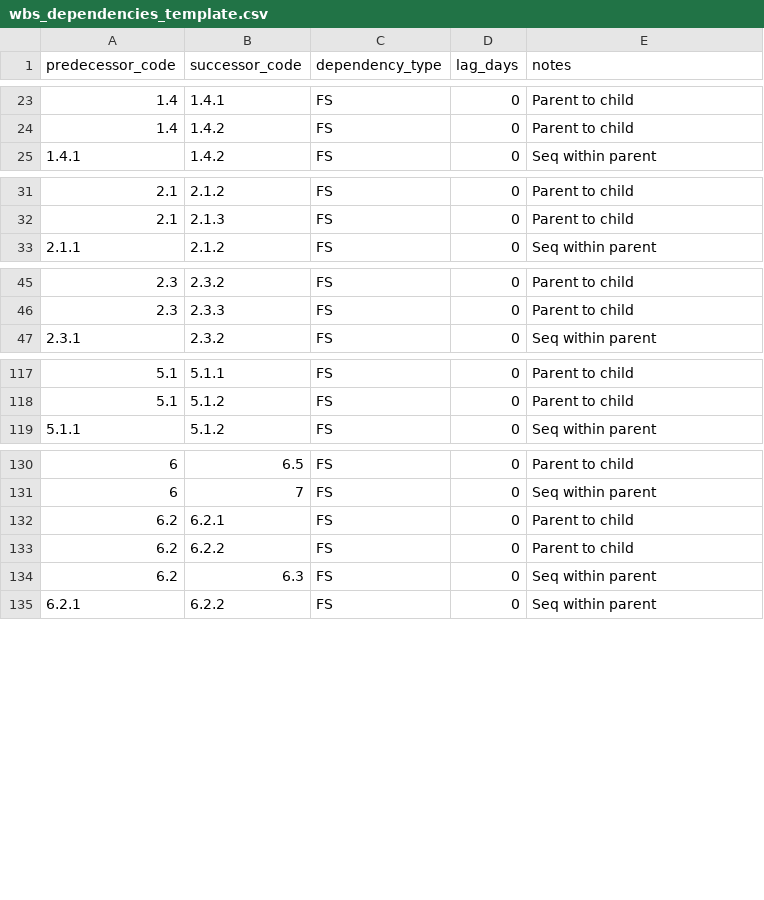
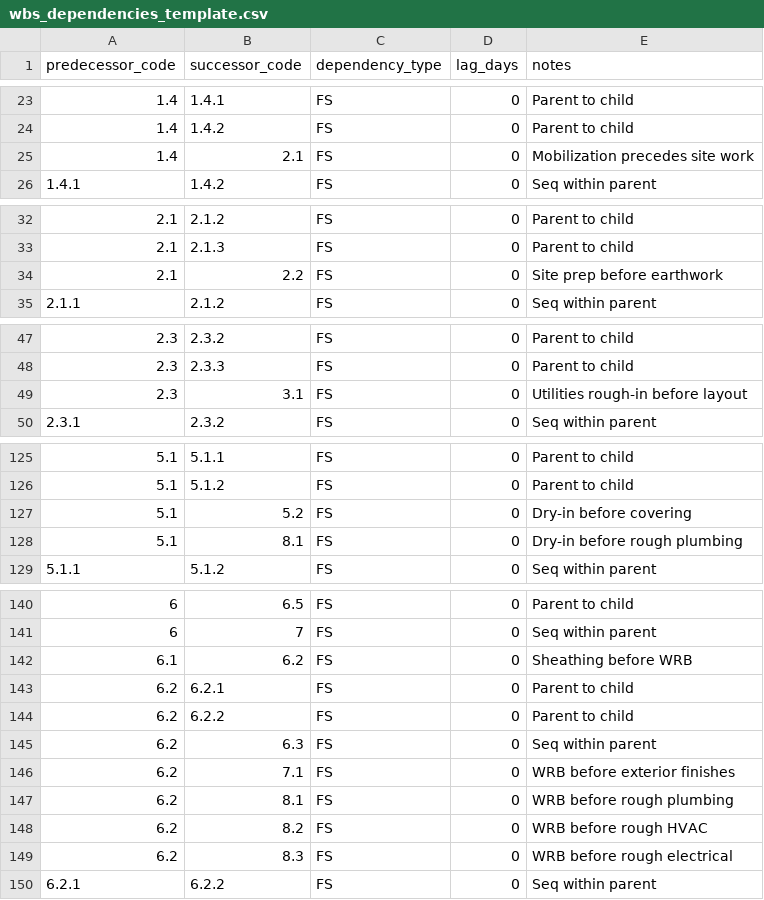
Before and after one commit to brucedombrowski/OpenSourceHouseProject, a CSV file: data/wbs_dependencies_template.csv, drawn as a sheet; only a part is shown, gaps mark what is left out; the diff covers the shown part only; the diff names each change by its address in the sheet, - before the commit and + after, or states it on an @@ line.

```diff
--- a/data/wbs_dependencies_template.csv
+++ b/data/wbs_dependencies_template.csv
+row 25: 1.4 | 2.1 | FS | 0 | Mobilization precedes site work
+row 34: 2.1 | 2.2 | FS | 0 | Site prep before earthwork
+row 49: 2.3 | 3.1 | FS | 0 | Utilities rough-in before layout
+row 127: 5.1 | 5.2 | FS | 0 | Dry-in before covering
+row 128: 5.1 | 8.1 | FS | 0 | Dry-in before rough plumbing
+row 142: 6.1 | 6.2 | FS | 0 | Sheathing before WRB
+row 146: 6.2 | 7.1 | FS | 0 | WRB before exterior finishes
+row 147: 6.2 | 8.1 | FS | 0 | WRB before rough plumbing
+row 148: 6.2 | 8.2 | FS | 0 | WRB before rough HVAC
+row 149: 6.2 | 8.3 | FS | 0 | WRB before rough electrical
```
Also changed, not shown: 26 added rows elsewhere in this file, 2 other files.
